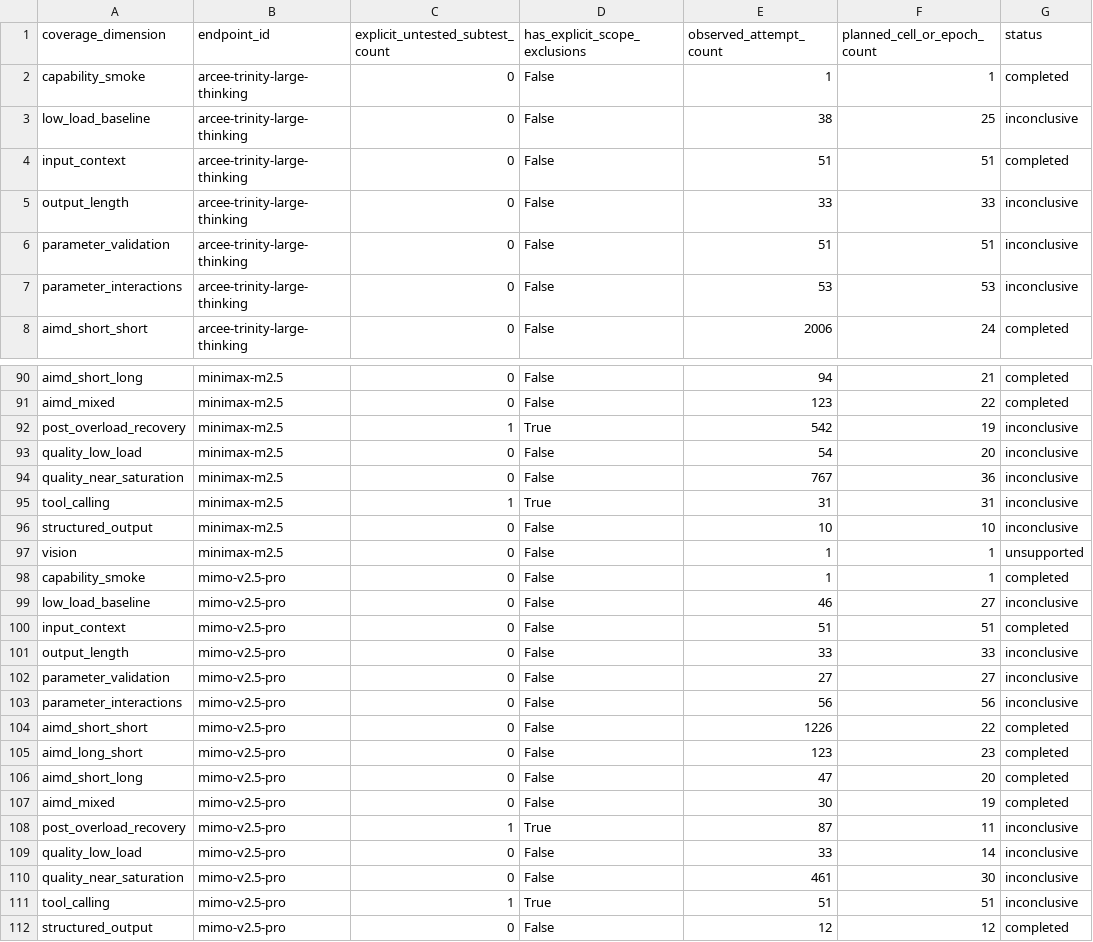
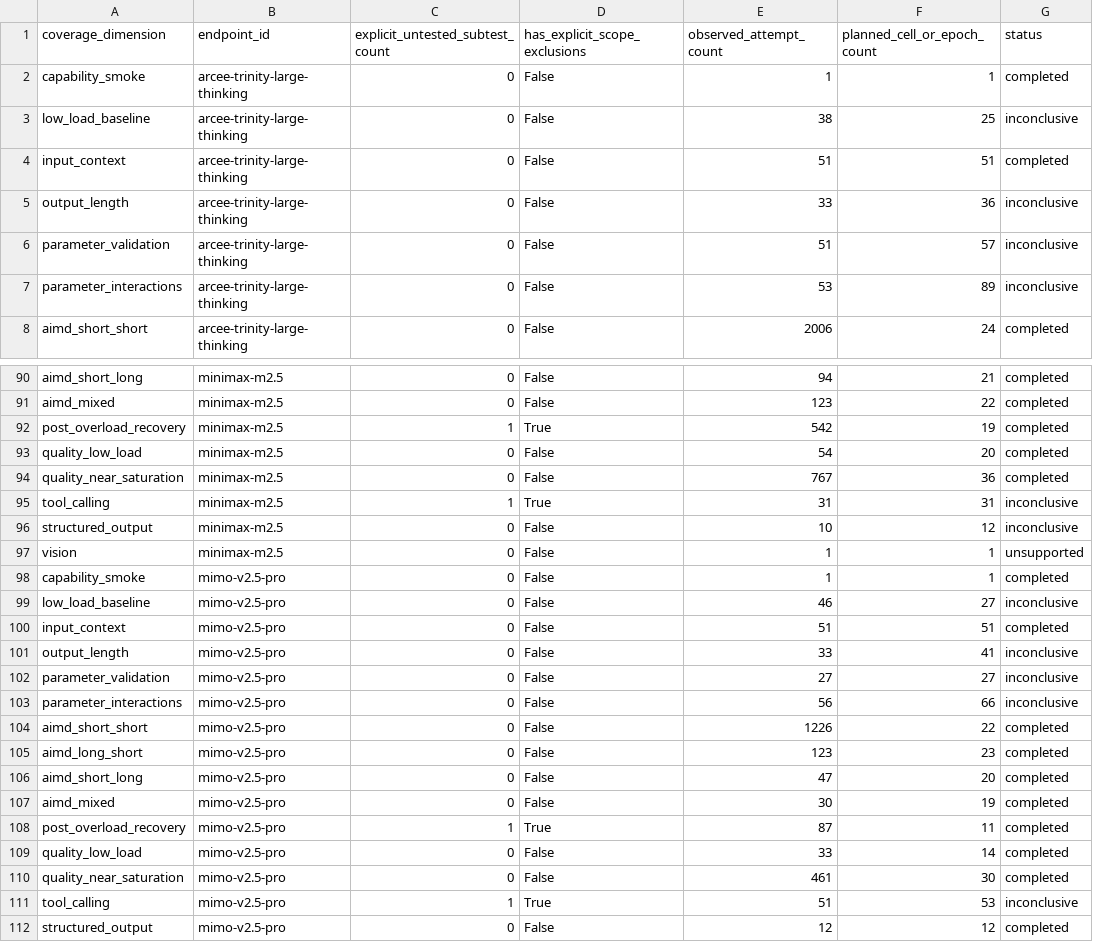
Before and after one commit to loswald/digitalocean-inference-benchmark-evidence, a CSV file: results/coverage-matrix.csv, drawn as a sheet; only a part is shown, gaps mark what is left out; the diff covers the shown part only.

```diff
--- a/results/coverage-matrix.csv
+++ b/results/coverage-matrix.csv
@@ -4,5 +4,5 @@ low_load_baseline,arcee-trinity-large-thinking,0,False,38,25,inconclusive
 input_context,arcee-trinity-large-thinking,0,False,51,51,completed
-output_length,arcee-trinity-large-thinking,0,False,33,33,inconclusive
-parameter_validation,arcee-trinity-large-thinking,0,False,51,51,inconclusive
-parameter_interactions,arcee-trinity-large-thinking,0,False,53,53,inconclusive
+output_length,arcee-trinity-large-thinking,0,False,33,36,inconclusive
+parameter_validation,arcee-trinity-large-thinking,0,False,51,57,inconclusive
+parameter_interactions,arcee-trinity-large-thinking,0,False,53,89,inconclusive
 aimd_short_short,arcee-trinity-large-thinking,0,False,2006,24,completed
@@ -91,7 +91,7 @@ aimd_short_long,minimax-m2.5,0,False,94,21,completed
 aimd_mixed,minimax-m2.5,0,False,123,22,completed
-post_overload_recovery,minimax-m2.5,1,True,542,19,inconclusive
-quality_low_load,minimax-m2.5,0,False,54,20,inconclusive
-quality_near_saturation,minimax-m2.5,0,False,767,36,inconclusive
+post_overload_recovery,minimax-m2.5,1,True,542,19,completed
+quality_low_load,minimax-m2.5,0,False,54,20,completed
+quality_near_saturation,minimax-m2.5,0,False,767,36,completed
 tool_calling,minimax-m2.5,1,True,31,31,inconclusive
-structured_output,minimax-m2.5,0,False,10,10,inconclusive
+structured_output,minimax-m2.5,0,False,10,12,inconclusive
 vision,minimax-m2.5,0,False,1,1,unsupported
@@ -100,5 +100,5 @@ low_load_baseline,mimo-v2.5-pro,0,False,46,27,inconclusive
 input_context,mimo-v2.5-pro,0,False,51,51,completed
-output_length,mimo-v2.5-pro,0,False,33,33,inconclusive
+output_length,mimo-v2.5-pro,0,False,33,41,inconclusive
 parameter_validation,mimo-v2.5-pro,0,False,27,27,inconclusive
-parameter_interactions,mimo-v2.5-pro,0,False,56,56,inconclusive
+parameter_interactions,mimo-v2.5-pro,0,False,56,66,inconclusive
 aimd_short_short,mimo-v2.5-pro,0,False,1226,22,completed
@@ -107,6 +107,6 @@ aimd_short_long,mimo-v2.5-pro,0,False,47,20,completed
 aimd_mixed,mimo-v2.5-pro,0,False,30,19,completed
-post_overload_recovery,mimo-v2.5-pro,1,True,87,11,inconclusive
-quality_low_load,mimo-v2.5-pro,0,False,33,14,inconclusive
-quality_near_saturation,mimo-v2.5-pro,0,False,461,30,inconclusive
-tool_calling,mimo-v2.5-pro,1,True,51,51,inconclusive
+post_overload_recovery,mimo-v2.5-pro,1,True,87,11,completed
+quality_low_load,mimo-v2.5-pro,0,False,33,14,completed
+quality_near_saturation,mimo-v2.5-pro,0,False,461,30,completed
+tool_calling,mimo-v2.5-pro,1,True,51,53,inconclusive
 structured_output,mimo-v2.5-pro,0,False,12,12,completed
```
Also changed, not shown: 39 edited cells elsewhere in this file, results/cache-state-metrics.csv, results/capacity-summary.csv, 44 other files.
